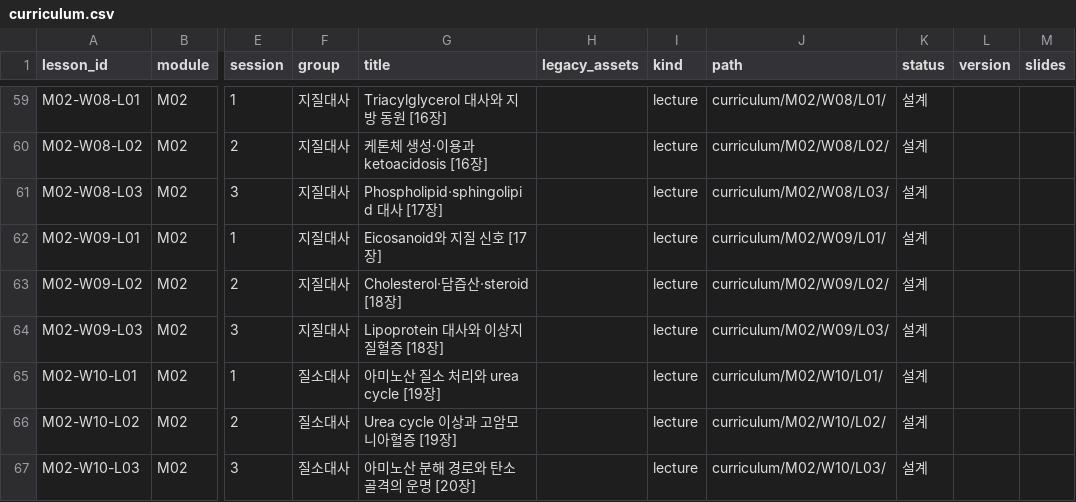
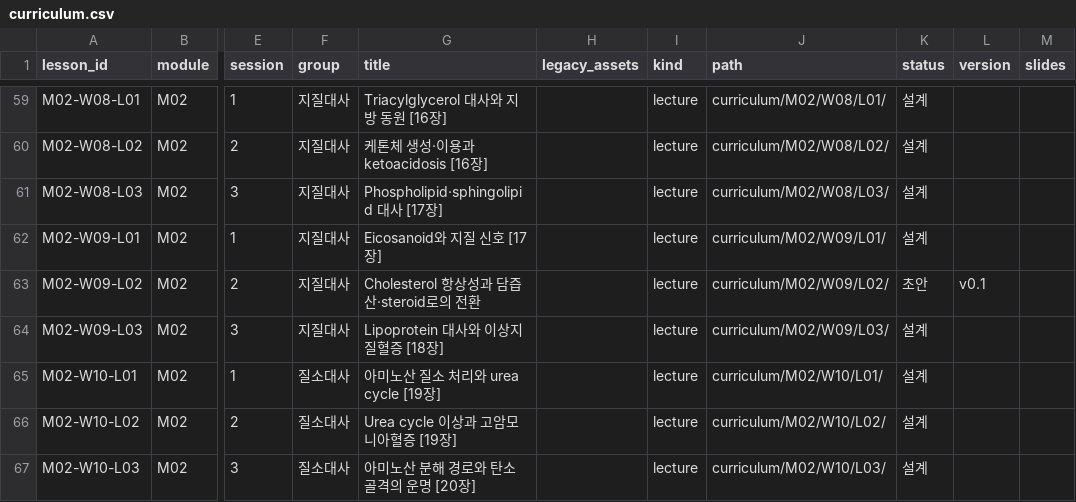
Before and after one commit to hoperiasd2/hoperiasd2.github.io, a CSV file: curriculum.csv, drawn as a sheet; only a part is shown, gaps mark what is left out; the diff names each change by its address in the sheet, - before the commit and + after, or states it on an @@ line.

```diff
--- a/curriculum.csv
+++ b/curriculum.csv
-G63 (title): Cholesterol·담즙산·steroid [18장]
+G63 (title): Cholesterol 항상성과 담즙산·steroid로의 전환
-K63 (status): 설계
+K63 (status): 초안
-L63 (version): (empty)
+L63 (version): v0.1
```
Also changed, not shown: 11 other files.
